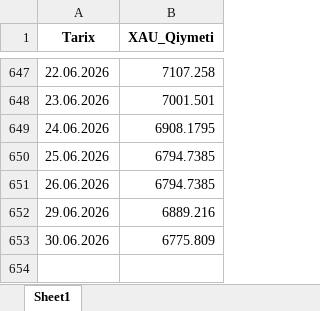
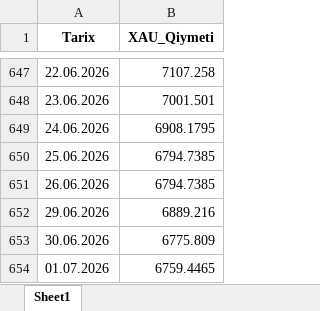
Before and after one commit to stomatoloq/qizil-qiymeti, an Excel workbook: CBAR_Gold_Rates.xlsx, sheet Sheet1, drawn as a sheet; only a part is shown, gaps mark what is left out; values as stored, in another font and other column widths than the file's, no borders; the diff names each change by its address in the sheet, - before the commit and + after, or states it on an @@ line.

```diff
--- a/CBAR_Gold_Rates.xlsx (sheet Sheet1)
+++ b/CBAR_Gold_Rates.xlsx (sheet Sheet1)
+row 654: 01.07.2026 | 6759.4465
```
